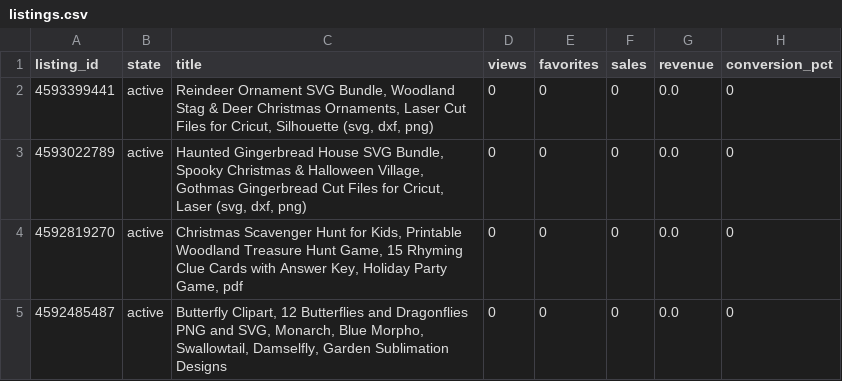
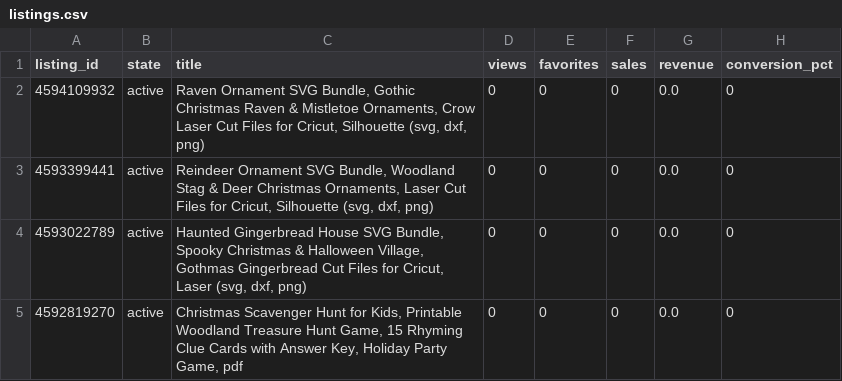
Before and after one commit to brianlotzemusic-glitch/WaltyCal, a CSV file: stats/listings.csv, drawn as a sheet; only a part is shown; the shorter side is filled out with more unchanged rows.

```diff
--- a/stats/listings.csv
+++ b/stats/listings.csv
@@ -1,2 +1,3 @@
 listing_id,state,title,views,favorites,sales,revenue,conversion_pct
+4594109932,active,"Raven Ornament SVG Bundle, Gothic Christmas Raven & Mistletoe Ornaments, Crow Laser Cut Files for Cricut, Silhouette (svg, dxf, png)",0,0,0,0.0,0
 4593399441,active,"Reindeer Ornament SVG Bundle, Woodland Stag & Deer Christmas Ornaments, Laser Cut Files for Cricut, Silhouette (svg, dxf, png)",0,0,0,0.0,0
```
Also changed, not shown: 2 other files.
